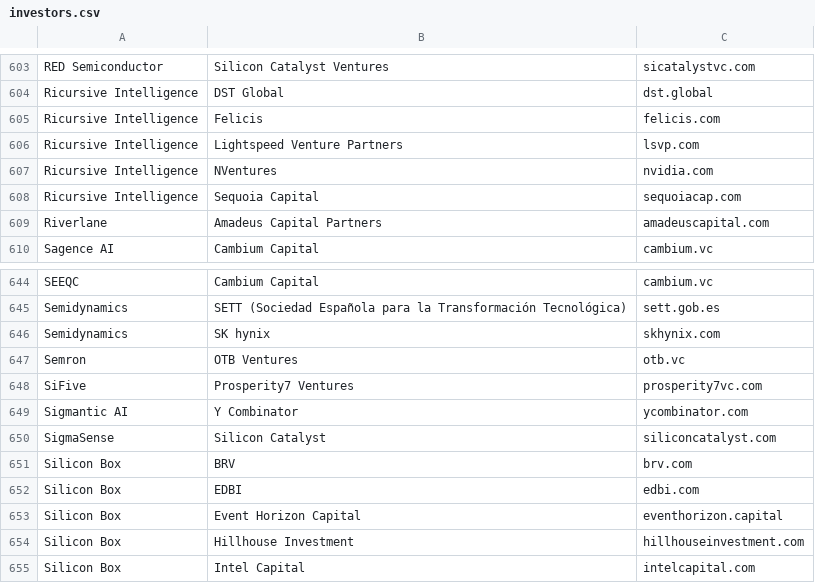
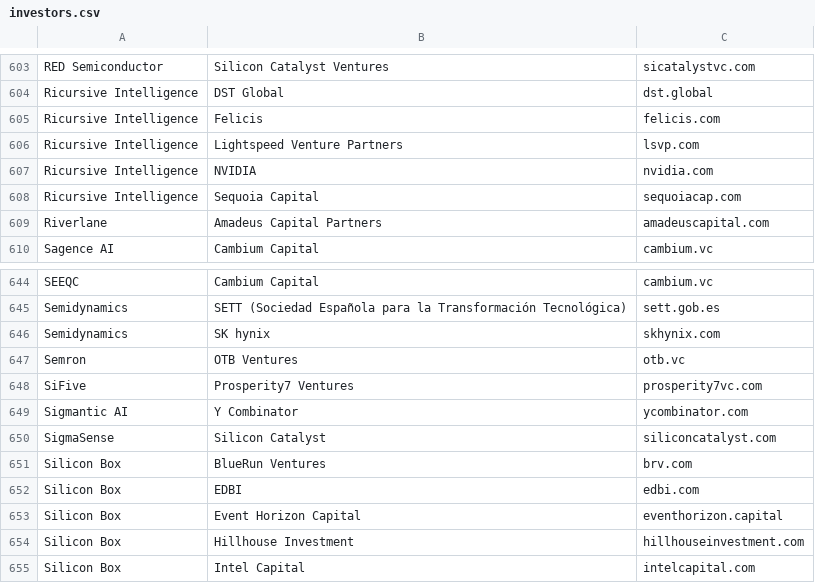
Before and after one commit to aolofsson/awesome-semiconductor-startups, a CSV file: investors.csv, drawn as a sheet; only a part is shown, gaps mark what is left out; the diff covers the shown part only.

Commit message:
Investors that share a website are merged under one name: Maverick   Silicon into Maverick Capital, BRV into BlueRun Ventures, Walden   Riverwood into Celesta Capital, Foresight Williams into Foresight   Group, the AI Studio Fund into Mayfield, Micron Ventures into Micron,   Morgan Creek into Morgan Creek Capital, NVentures into NVIDIA, and   SoftBank and SoftBank Vision Fund 2 into SoftBank Vision Fund.

```diff
--- a/investors.csv
+++ b/investors.csv
@@ -606,3 +606,3 @@ Ricursive Intelligence,Felicis,felicis.com
 Ricursive Intelligence,Lightspeed Venture Partners,lsvp.com
-Ricursive Intelligence,NVentures,nvidia.com
+Ricursive Intelligence,NVIDIA,nvidia.com
 Ricursive Intelligence,Sequoia Capital,sequoiacap.com
@@ -650,3 +650,3 @@ Sigmantic AI,Y Combinator,ycombinator.com
 SigmaSense,Silicon Catalyst,siliconcatalyst.com
-Silicon Box,BRV,brv.com
+Silicon Box,BlueRun Ventures,brv.com
 Silicon Box,EDBI,edbi.com
```
Also changed, not shown: 1 added row, 1 removed row and 7 edited cells elsewhere in this file.
